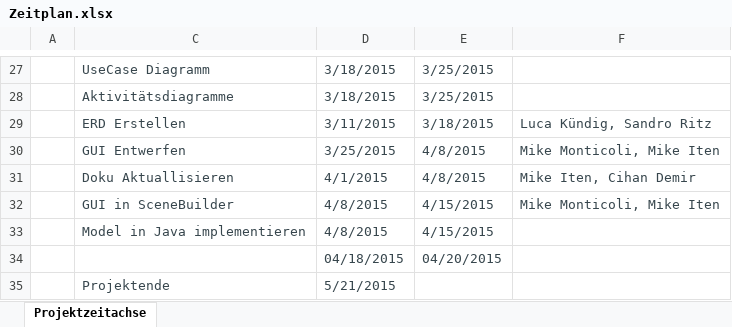
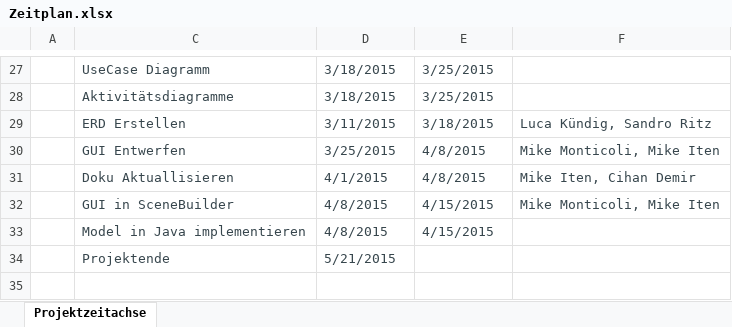
Before and after one commit to lucakuendig/INM21_Group_B, an Excel workbook: 01_Planung/01_Dokumente/Zeitplan.xlsx, sheet Projektzeitachse, drawn as a sheet; only a part is shown, gaps mark what is left out; values as stored, in another font and other column widths than the file's, no borders; charts and pictures and table styles not drawn; the diff names each change by its address in the sheet, - before the commit and + after, or states it on an @@ line.

```diff
--- a/01_Planung/01_Dokumente/Zeitplan.xlsx (sheet Projektzeitachse)
+++ b/01_Planung/01_Dokumente/Zeitplan.xlsx (sheet Projektzeitachse)
-row 34:  |  | 04/18/2015 | 04/20/2015
```
Also changed, not shown: hidden cells, charts or pictures, 10 other files.
